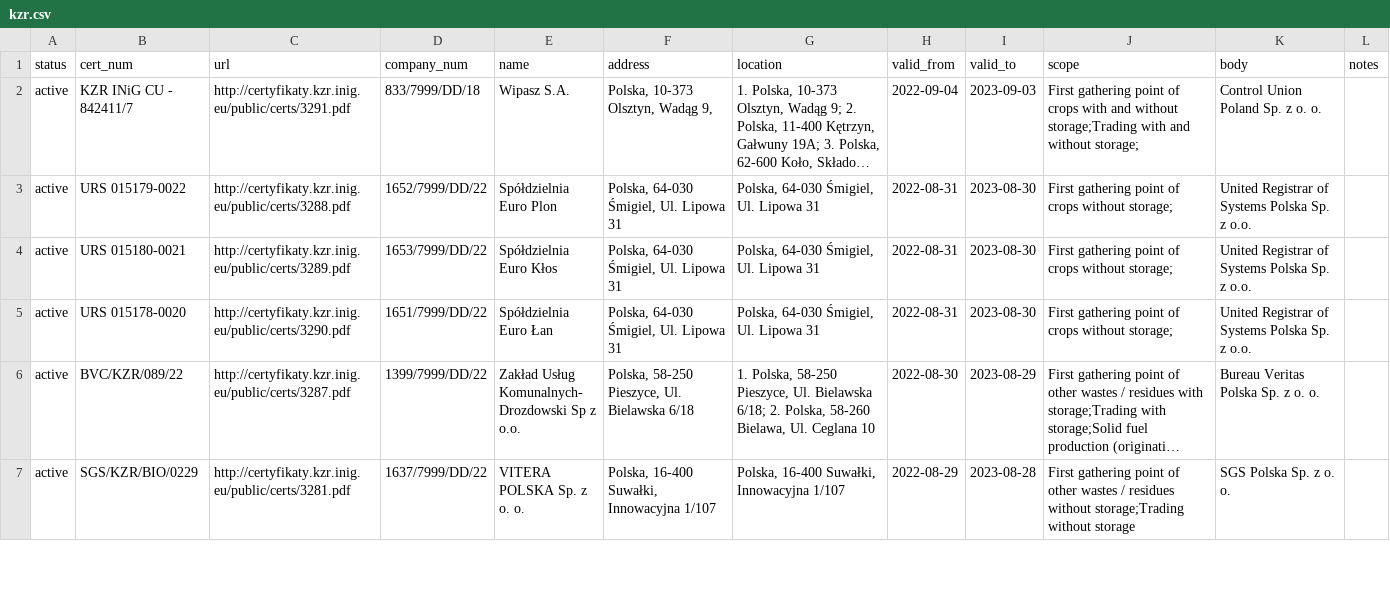
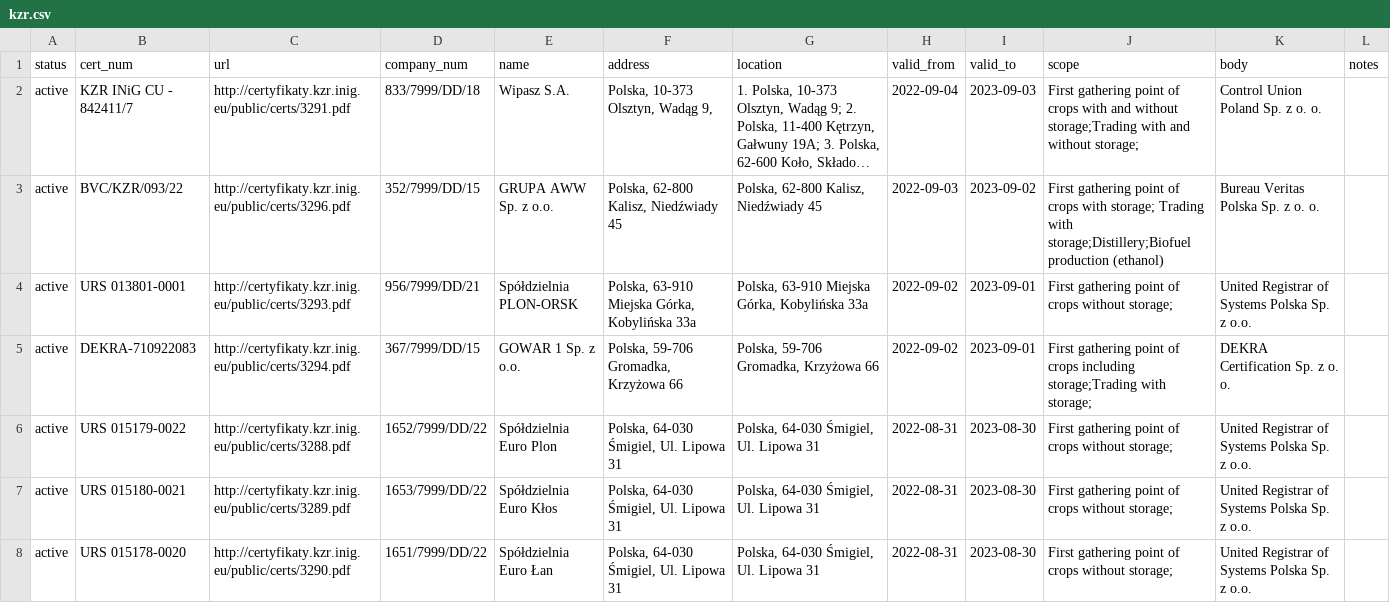
Before and after one commit to jandolezal/certificates, a CSV file: data/kzr.csv, drawn as a sheet; only a part is shown; the shorter side is filled out with more unchanged rows; long unchanged cells end in …; the diff covers the shown part only; the diff names each change by its address in the sheet, - before the commit and + after, or states it on an @@ line.

```diff
--- a/data/kzr.csv
+++ b/data/kzr.csv
+row 3: active | BVC/KZR/093/22 | http://certyfikaty.kzr.inig.eu/public/certs/3296.pdf | 352/7999/DD/15 | GRUPA AWW Sp. z o.o. | Polska, 62-800 Kalisz, Niedźwiady 45 | Polska, 62-800 Kalisz, Niedźwiady 45 | 2022-09-03 | 2023-09-02 | First gathering point of crops with storage; Trading with storage;Distillery;Biofuel production (ethanol) | Bureau Veritas Polska Sp. z o. o.
+row 4: active | URS 013801-0001 | http://certyfikaty.kzr.inig.eu/public/certs/3293.pdf | 956/7999/DD/21 | Spółdzielnia PLON-ORSK | Polska, 63-910 Miejska Górka, Kobylińska 33a | Polska, 63-910 Miejska Górka, Kobylińska 33a | 2022-09-02 | 2023-09-01 | First gathering point of crops without storage; | United Registrar of Systems Polska Sp. z o.o.
+row 5: active | DEKRA-710922083 | http://certyfikaty.kzr.inig.eu/public/certs/3294.pdf | 367/7999/DD/15 | GOWAR 1 Sp. z o.o. | Polska, 59-706 Gromadka, Krzyżowa 66 | Polska, 59-706 Gromadka, Krzyżowa 66 | 2022-09-02 | 2023-09-01 | First gathering point of crops including storage;Trading with storage; | DEKRA Certification Sp. z o. o.
```
Also changed, not shown: 5 added rows and 7 edited cells elsewhere in this file.
